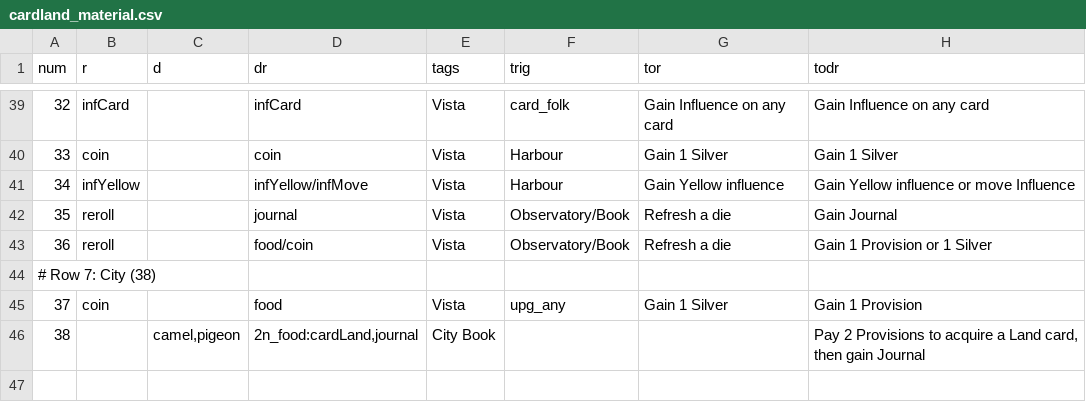
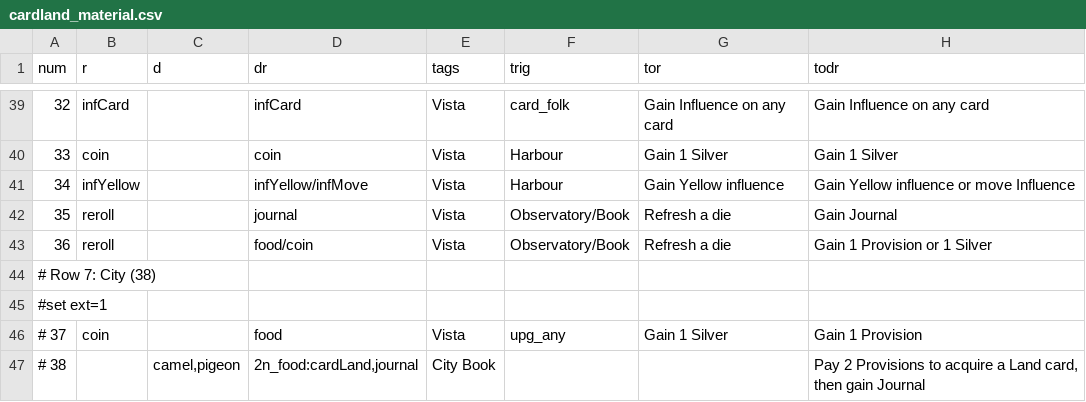
Before and after one commit to elaskavaia/bga-wayfarers, a CSV file: misc/cardland_material.csv, drawn as a sheet; only a part is shown, gaps mark what is left out; addresses are those after the commit; the diff names each change by its address in the sheet, - before the commit and + after, or states it on an @@ line.

```diff
--- a/misc/cardland_material.csv
+++ b/misc/cardland_material.csv
+row 45: #set ext=1
@@ column A (num) renumbered from row 46 down @@
```
Also changed, not shown: misc/cardfolk_material.csv, misc/cardspace_material.csv, 13 other files.
